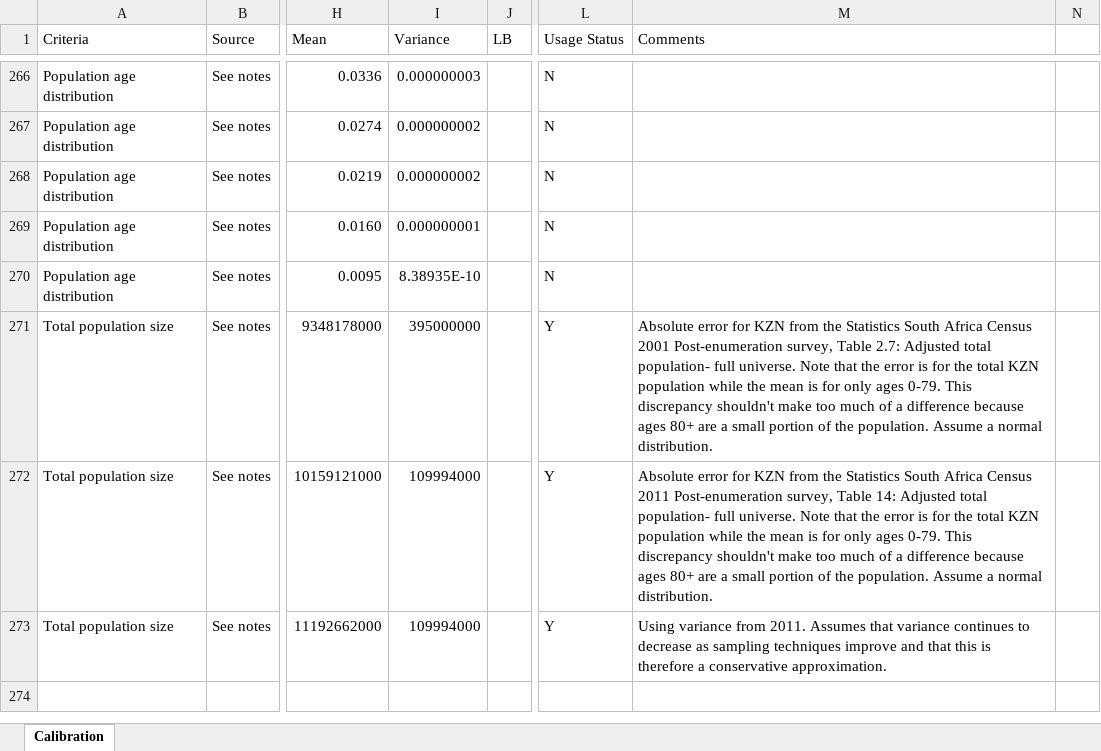
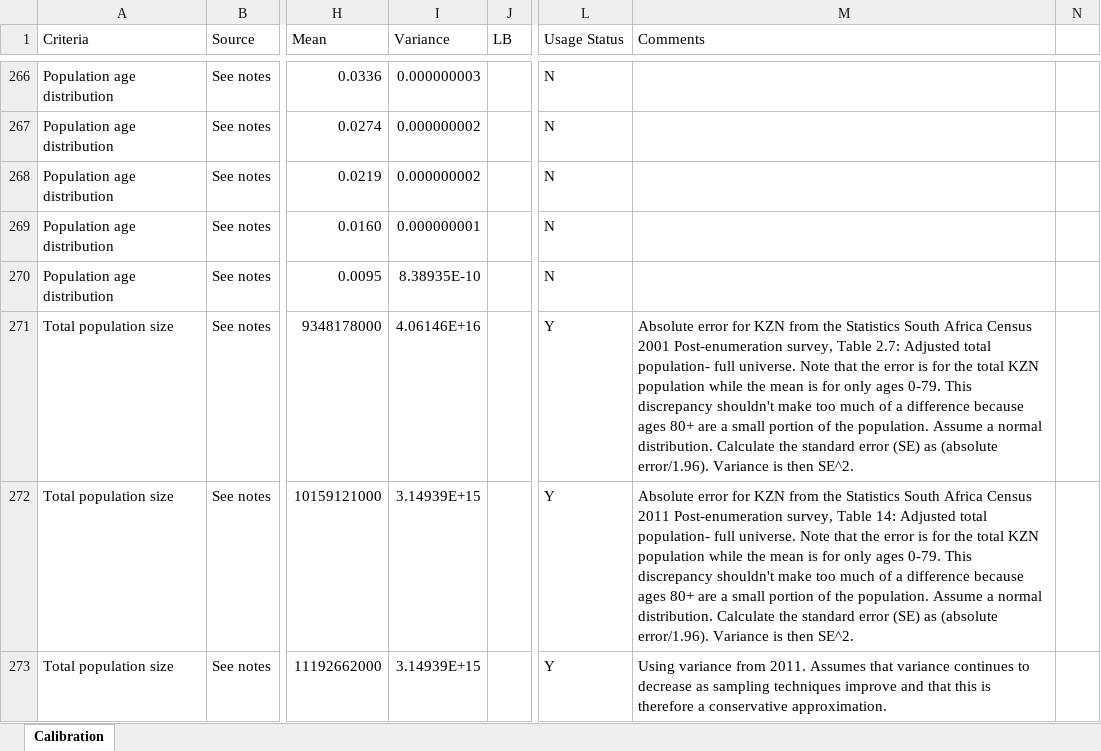
Before and after one commit to ICRC-Models/HHCoM, an Excel workbook: Config/Calibration_targets.xlsx, sheet Calibration, drawn as a sheet; only a part is shown, gaps mark what is left out; values as stored, in another font and other column widths than the file's, no borders; table styles not drawn; the diff names each change by its address in the sheet, - before the commit and + after, or states it on an @@ line.

Commit message:
Fix total population variance for calibration
Absolute error was reported for the 2001 and 2011 Census. This is not
the same as variance. Can calculate standard error from the absolute
error, and then variance as the square of the standard error.

```diff
--- a/Config/Calibration_targets.xlsx (sheet Calibration)
+++ b/Config/Calibration_targets.xlsx (sheet Calibration)
-I271 (Variance): 395000000
+I271 (Variance): 4.06146E+16
-M271 (Comments): …normal distribution.
+M271 (Comments): …normal distribution. Calculate the standard error (SE) as (absolute error/1.96). Variance is then SE^2.
-I272:I273 (Variance): 109994000
+I272:I273 (Variance): 3.14939E+15
-M272 (Comments): …normal distribution.
+M272 (Comments): …normal distribution. Calculate the standard error (SE) as (absolute error/1.96). Variance is then SE^2.
```
